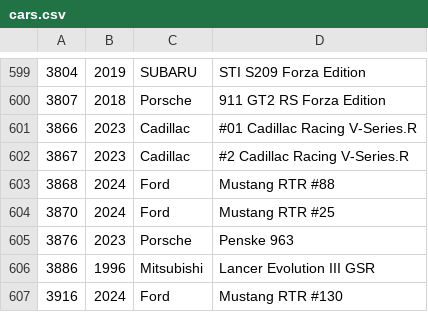
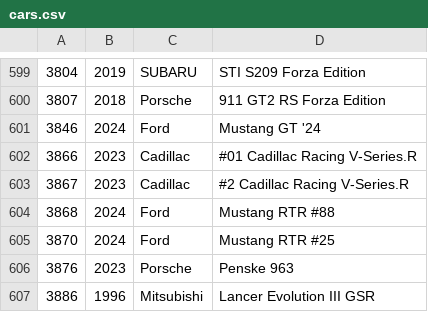
Before and after one commit to bluemanos/forza-motorsport-car-track-ordinal, a CSV file: fm8/cars.csv, drawn as a sheet; only a part is shown, gaps mark what is left out; the shorter side is filled out with more unchanged rows.

Commit message:
Ford Mustang GT '24

```diff
--- a/fm8/cars.csv
+++ b/fm8/cars.csv
@@ -600,2 +600,3 @@
 3807,2018,Porsche,911 GT2 RS Forza Edition
+3846,2024,Ford,Mustang GT '24
 3866,2023,Cadillac,#01 Cadillac Racing V-Series.R
```
Also changed, not shown: 2 other files.
